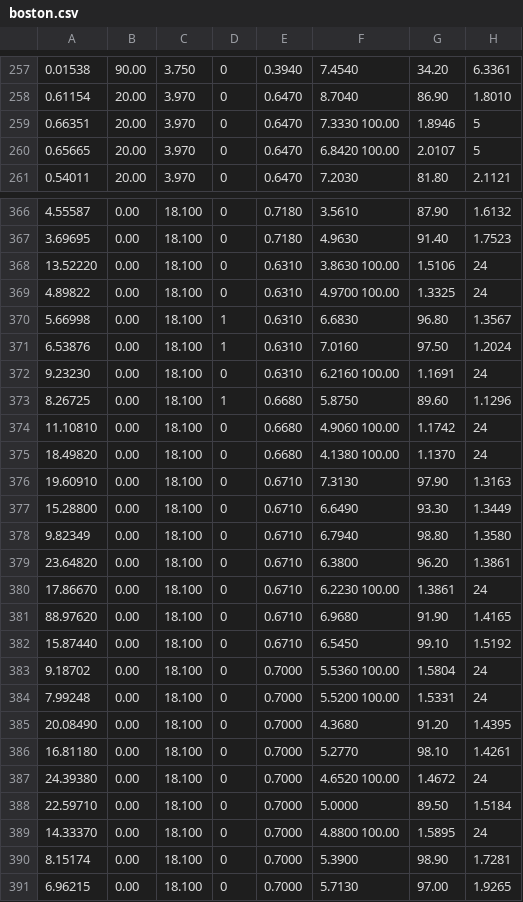
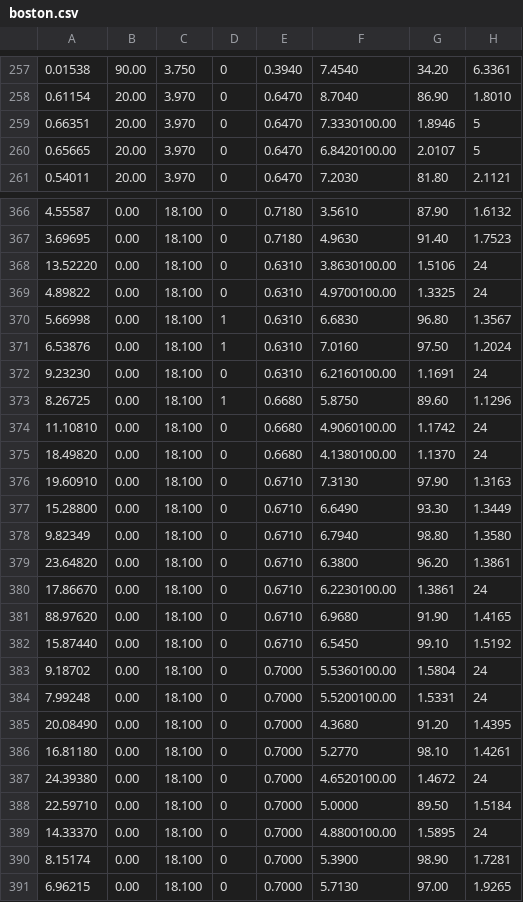
Before and after one commit to lllyl2012/tensorFlowDemo, a CSV file: boston.csv, drawn as a sheet; only a part is shown, gaps mark what is left out; the diff covers the shown part only; the diff names each change by its address in the sheet, - before the commit and + after, or states it on an @@ line.

```diff
--- a/boston.csv
+++ b/boston.csv
-F259: 7.3330 100.00
+F259: 7.3330100.00
-F260: 6.8420 100.00
+F260: 6.8420100.00
-F368: 3.8630 100.00
+F368: 3.8630100.00
-F369: 4.9700 100.00
+F369: 4.9700100.00
-F372: 6.2160 100.00
+F372: 6.2160100.00
-F374: 4.9060 100.00
+F374: 4.9060100.00
-F375: 4.1380 100.00
+F375: 4.1380100.00
-F380: 6.2230 100.00
+F380: 6.2230100.00
-F383: 5.5360 100.00
+F383: 5.5360100.00
-F384: 5.5200 100.00
+F384: 5.5200100.00
-F387: 4.6520 100.00
+F387: 4.6520100.00
-F389: 4.8800 100.00
+F389: 4.8800100.00
```
Also changed, not shown: 77 edited cells elsewhere in this file, 4 other files.
